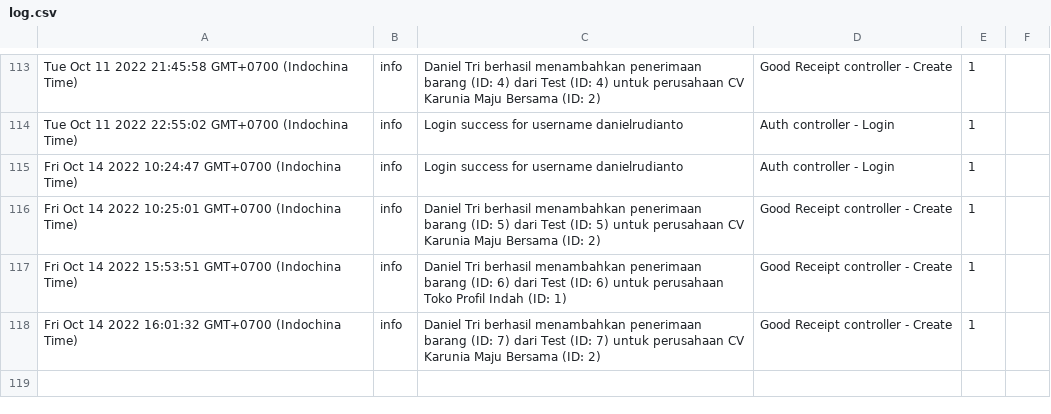
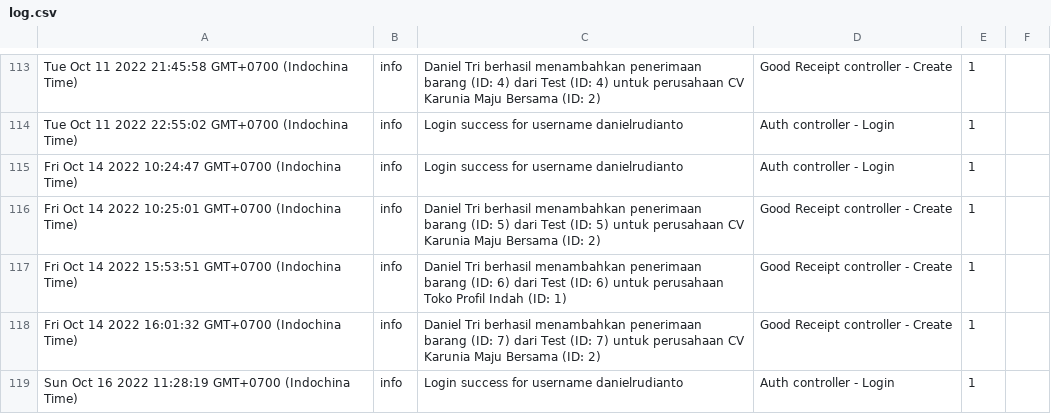
Before and after one commit to danielrudianto/profilIndahNode, a CSV file: src/log.csv, drawn as a sheet; only a part is shown, gaps mark what is left out; the diff names each change by its address in the sheet, - before the commit and + after, or states it on an @@ line.

```diff
--- a/src/log.csv
+++ b/src/log.csv
+row 119: Sun Oct 16 2022 11:28:19 GMT+0700 (Indochina Time) | info | Login success for username danielrudianto | Auth controller - Login | 1
```
Also changed, not shown: 10 other files.
